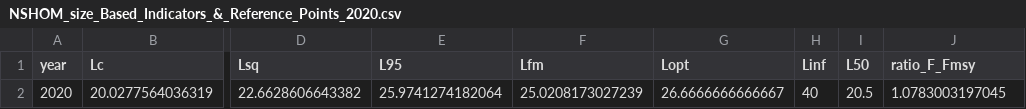
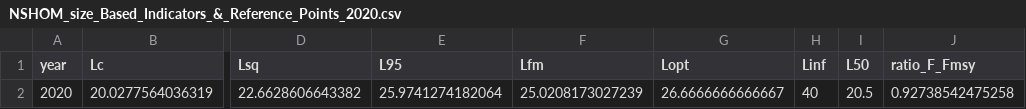
Before and after one commit to ices-eg/wg_WGWIDE, a CSV file: NSHM/Assessment 2021/results/length/NSHOM_size_Based_Indicators_&_Reference_Points_2020.csv, drawn as a sheet; only a part is shown, gaps mark what is left out; the diff names each change by its address in the sheet, - before the commit and + after, or states it on an @@ line.

```diff
--- a/NSHM/Assessment 2021/results/length/NSHOM_size_Based_Indicators_&_Reference_Points_2020.csv
+++ b/NSHM/Assessment 2021/results/length/NSHOM_size_Based_Indicators_&_Reference_Points_2020.csv
-J2 (ratio_F_Fmsy): 1.0783003197045
+J2 (ratio_F_Fmsy): 0.92738542475258
```
Also changed, not shown: NSHM/Assessment 2021/data/commercial/TAC/hist_TAC.csv, NSHM/Assessment 2021/results/commercial/discardRate.csv, 40 other files.
